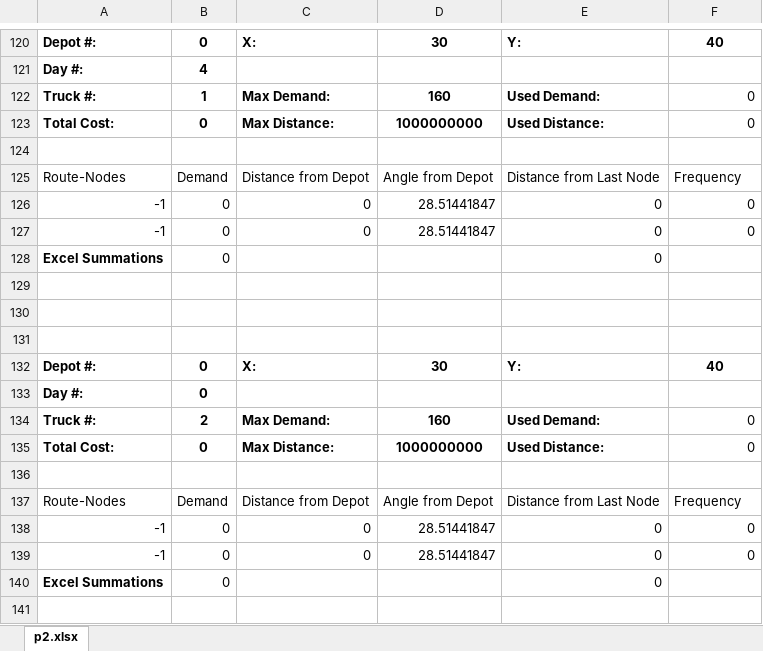
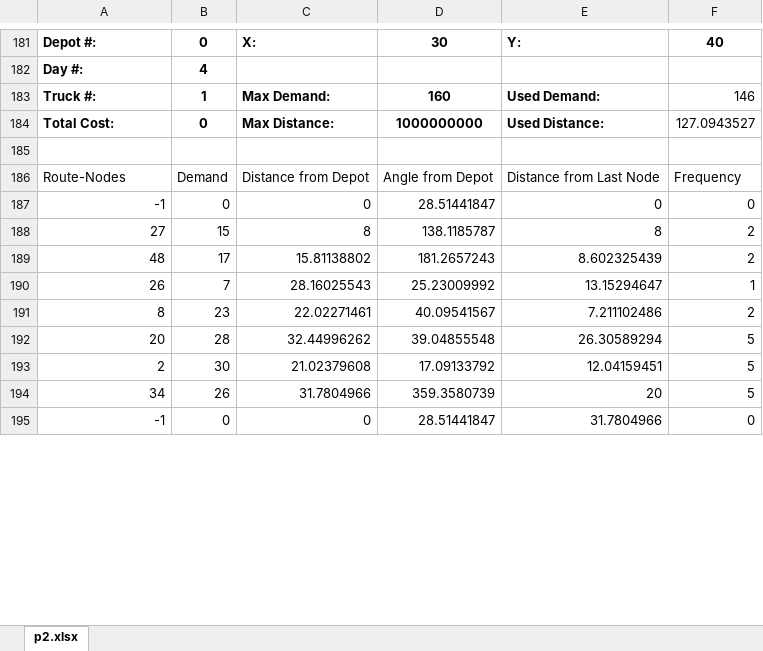
Before and after one commit to joshS314159/Zeus_TR, an Excel workbook: data/TR/results/PVRP_All_Long_Solutions.xlsx, sheet p2.xlsx, drawn as a sheet; only a part is shown, gaps mark what is left out; the shorter side is filled out with more unchanged rows; values as stored, in another font and other column widths than the file's, no borders; removed rows and columns are numbered as before the commit, all else as after; the diff covers the shown part only; the diff names each change by its address in the sheet, - before the commit and + after, or states it on an @@ line.

```diff
--- a/data/TR/results/PVRP_All_Long_Solutions.xlsx (sheet p2.xlsx)
+++ b/data/TR/results/PVRP_All_Long_Solutions.xlsx (sheet p2.xlsx)
-F183: 0
+F183: 146
-F184: 0
+F184: 127.0943527
-row 127: -1 | 0 | 0 | 28.51441847 | 0 | 0
-row 128: Excel Summations | 0 |  |  | 0
-row 188: (empty)
+row 188: 27 | 15 | 8 | 138.1185787 | 8 | 2
-row 130: (empty)
-row 131: (empty)
-row 132: Depot #: | 0 | X: | 30 | Y: | 40
-row 133: Day #: | 0
-row 134: Truck #: | 2 | Max Demand: | 160 | Used Demand: | 0
-row 135: Total Cost: | 0 | Max Distance: | 1000000000 | Used Distance: | 0
-row 136: (empty)
-row 137: Route-Nodes | Demand | Distance from Depot | Angle from Depot | Distance from Last Node | Frequency
-row 138: -1 | 0 | 0 | 28.51441847 | 0 | 0
-row 139: -1 | 0 | 0 | 28.51441847 | 0 | 0
-row 140: Excel Summations | 0 |  |  | 0
-row 141: (empty)
```
Also changed, not shown: 61 added rows, 47 removed rows and 49 edited cells elsewhere in this sheet, data/TR/results/PVRP_All_Short_Solutions.xlsx, data/TR/results/PVRP_Comparison_Results.xlsx, 34 other files.
